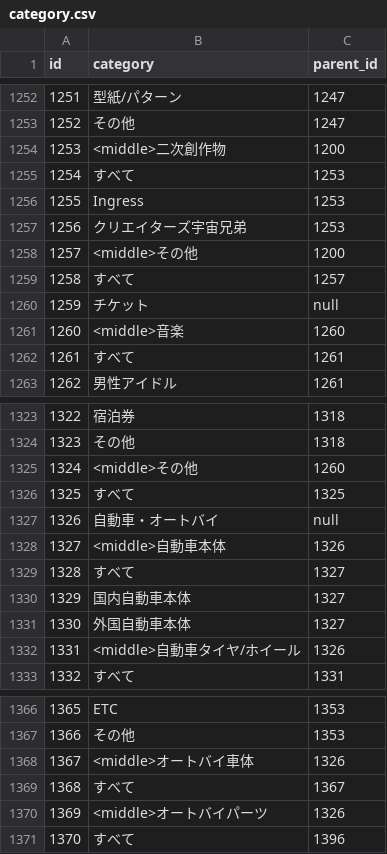
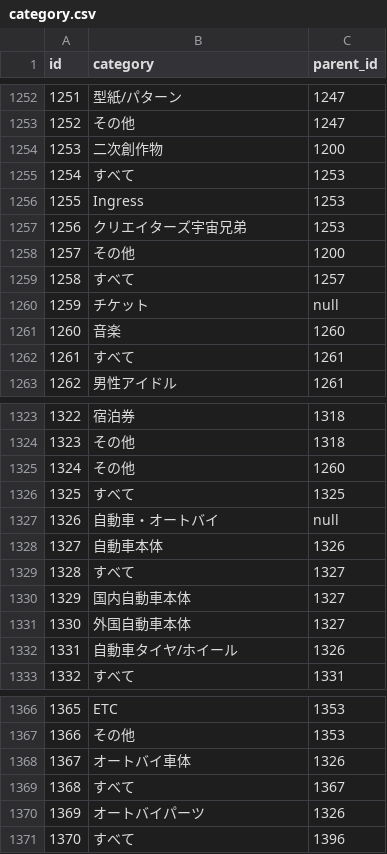
Before and after one commit to ga-ladder/frima, a CSV file: db/category.csv, drawn as a sheet; only a part is shown, gaps mark what is left out; the diff covers the shown part only.

```diff
--- a/db/category.csv
+++ b/db/category.csv
@@ -1253,3 +1253,3 @@ id,category,parent_id
 1252,その他,1247
-1253,<middle>二次創作物,1200
+1253,二次創作物,1200
 1254,すべて,1253
@@ -1257,6 +1257,6 @@ id,category,parent_id
 1256,クリエイターズ宇宙兄弟,1253
-1257,<middle>その他,1200
+1257,その他,1200
 1258,すべて,1257
 1259,チケット,null
-1260,<middle>音楽,1260
+1260,音楽,1260
 1261,すべて,1261
@@ -1324,6 +1324,6 @@ id,category,parent_id
 1323,その他,1318
-1324,<middle>その他,1260
+1324,その他,1260
 1325,すべて,1325
 1326,自動車・オートバイ,null
-1327,<middle>自動車本体,1326
+1327,自動車本体,1326
 1328,すべて,1327
@@ -1331,3 +1331,3 @@ id,category,parent_id
 1330,外国自動車本体,1327
-1331,<middle>自動車タイヤ/ホイール,1326
+1331,自動車タイヤ/ホイール,1326
 1332,すべて,1331
@@ -1367,5 +1367,5 @@ id,category,parent_id
 1366,その他,1353
-1367,<middle>オートバイ車体,1326
+1367,オートバイ車体,1326
 1368,すべて,1367
-1369,<middle>オートバイパーツ,1326
+1369,オートバイパーツ,1326
 1370,すべて,1396
```
Also changed, not shown: 37 edited cells elsewhere in this file, 8 other files.
